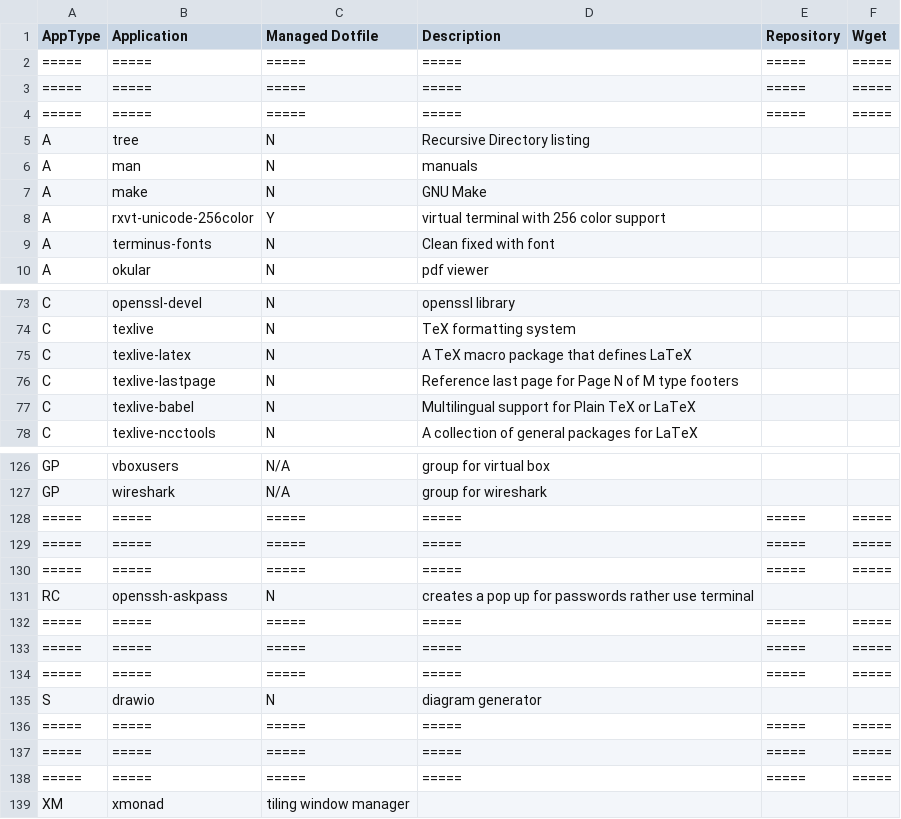
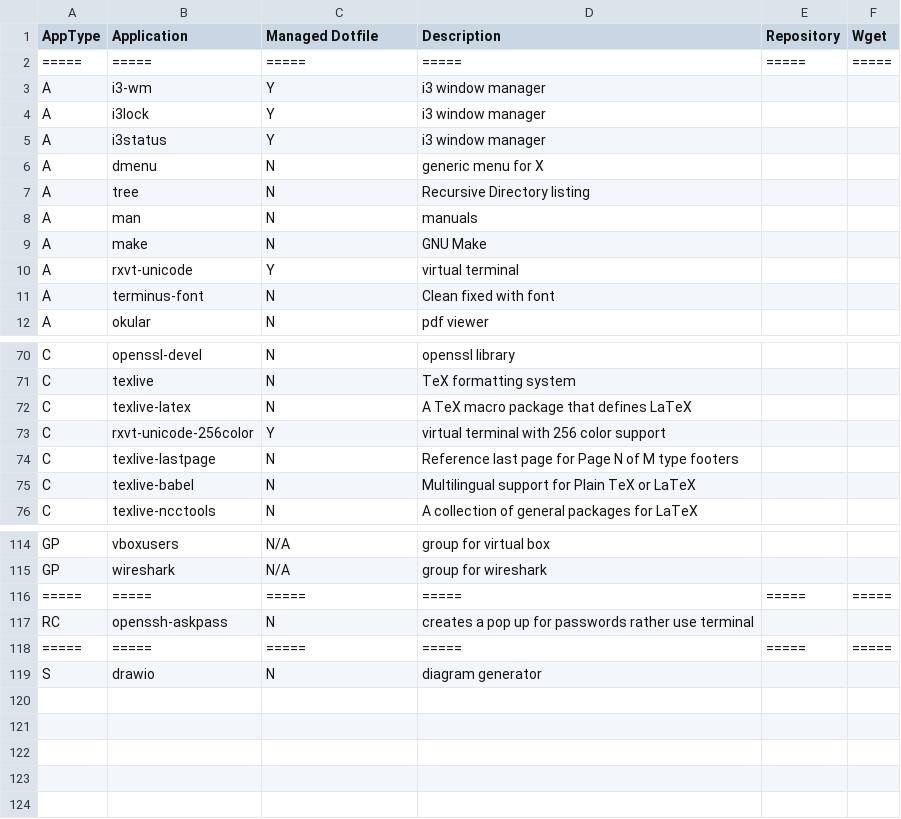
Before and after one commit to gutelfuldead/dotfiles, a CSV file: apps.csv, drawn as a sheet; only a part is shown, gaps mark what is left out; the diff covers the shown part only.

```diff
--- a/apps.csv
+++ b/apps.csv
@@ -2,4 +2,6 @@ AppType,Application,Managed Dotfile,Description,Repository,Wget
 =====,=====,=====,=====,=====,=====
-=====,=====,=====,=====,=====,=====
-=====,=====,=====,=====,=====,=====
+A,i3-wm,Y,i3 window manager,,
+A,i3lock,Y,i3 window manager,,
+A,i3status,Y,i3 window manager,,
+A,dmenu,N,generic menu for X,,
 A,tree,N,Recursive Directory listing,,
@@ -7,4 +9,4 @@ A,man,N,manuals,,
 A,make,N,GNU Make,,
-A,rxvt-unicode-256color,Y,virtual terminal with 256 color support,,
-A,terminus-fonts,N,Clean fixed with font,,
+A,rxvt-unicode,Y,virtual terminal,,
+A,terminus-font,N,Clean fixed with font,,
 A,okular,N,pdf viewer,,
@@ -75,2 +72,3 @@ C,texlive,N,TeX formatting system,,
 C,texlive-latex,N,A TeX macro package that defines LaTeX,,
+C,rxvt-unicode-256color,Y,virtual terminal with 256 color support,,
 C,texlive-lastpage,N,Reference last page for Page N of M type footers,,
@@ -128,12 +116,4 @@ GP,wireshark,N/A,group for wireshark,,
 =====,=====,=====,=====,=====,=====
-=====,=====,=====,=====,=====,=====
-=====,=====,=====,=====,=====,=====
 RC,openssh-askpass,N,creates a pop up for passwords rather use terminal,,
 =====,=====,=====,=====,=====,=====
-=====,=====,=====,=====,=====,=====
-=====,=====,=====,=====,=====,=====
 S,drawio,N,diagram generator,,
-=====,=====,=====,=====,=====,=====
-=====,=====,=====,=====,=====,=====
-=====,=====,=====,=====,=====,=====
-XM,xmonad,tiling window manager,,
```
Also changed, not shown: 14 removed rows elsewhere in this file, 1 other file.
